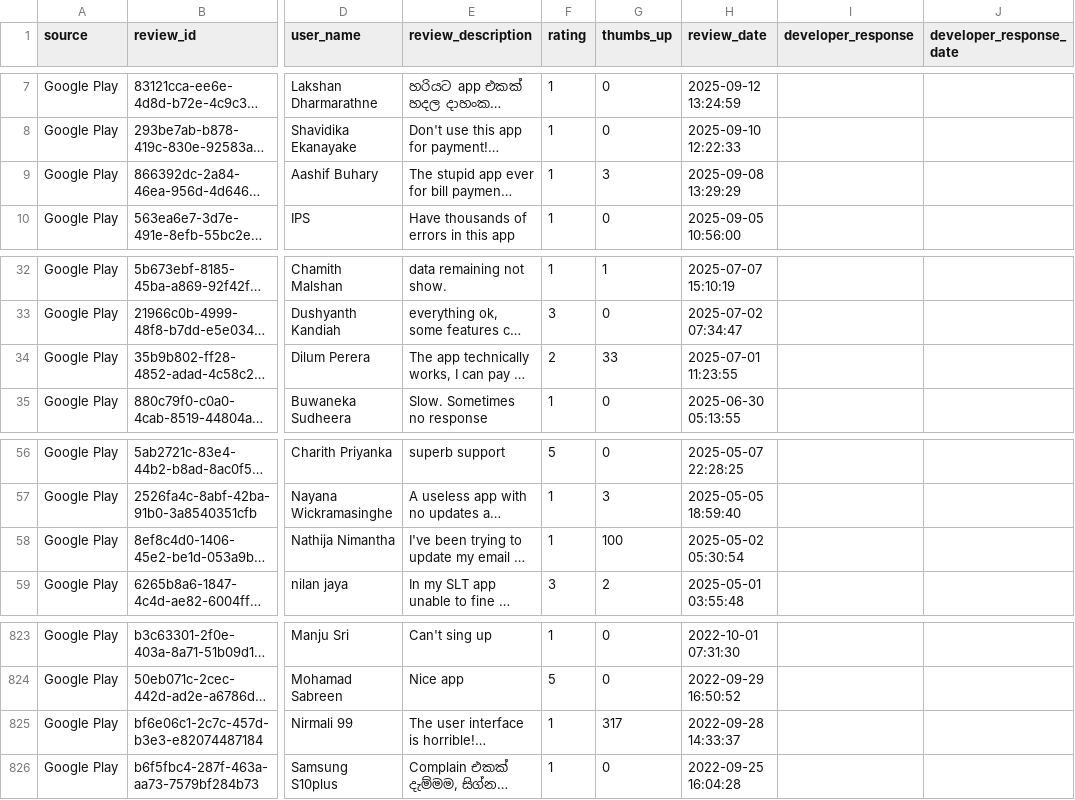
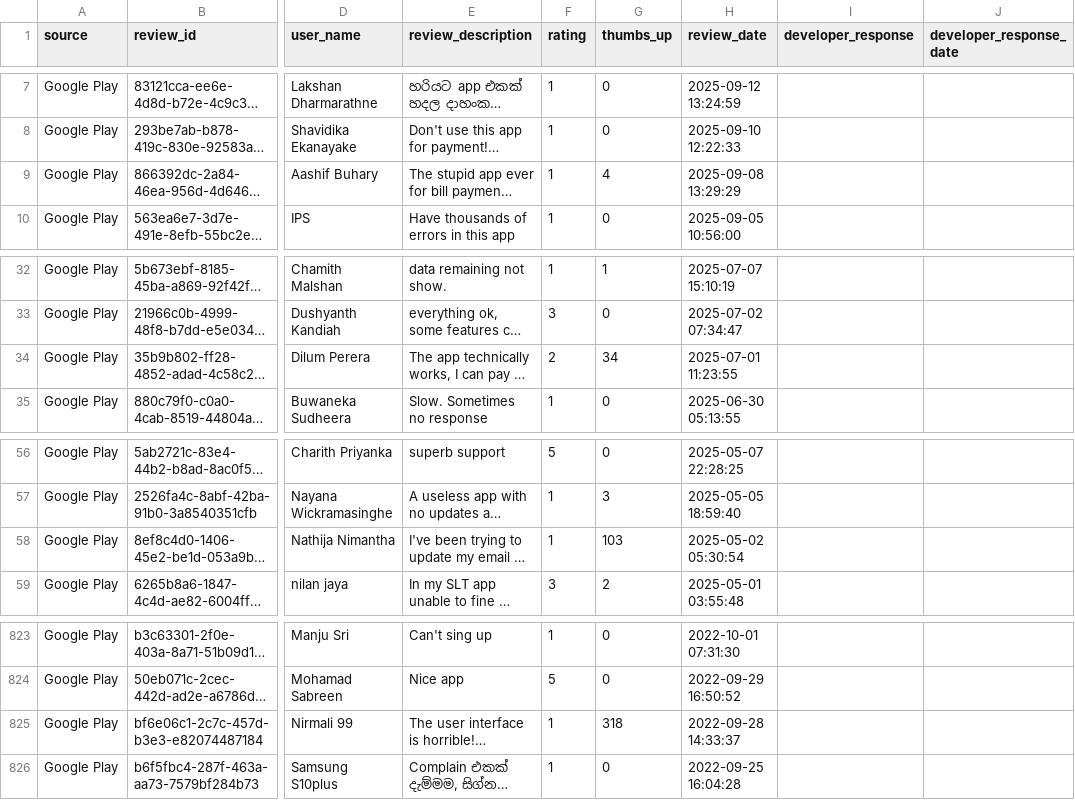
Before and after one commit to kaan84k/slt-bug-analytics-dashboard, a CSV file: data/slt_selfcare_google_reviews.csv, drawn as a sheet; only a part is shown, gaps mark what is left out; long unchanged cells end in …; the diff names each change by its address in the sheet, - before the commit and + after, or states it on an @@ line.

```diff
--- a/data/slt_selfcare_google_reviews.csv
+++ b/data/slt_selfcare_google_reviews.csv
-G9 (thumbs_up): 3
+G9 (thumbs_up): 4
-G34 (thumbs_up): 33
+G34 (thumbs_up): 34
-G58 (thumbs_up): 100
+G58 (thumbs_up): 103
-G825 (thumbs_up): 317
+G825 (thumbs_up): 318
```
Also changed, not shown: 1 other file.
